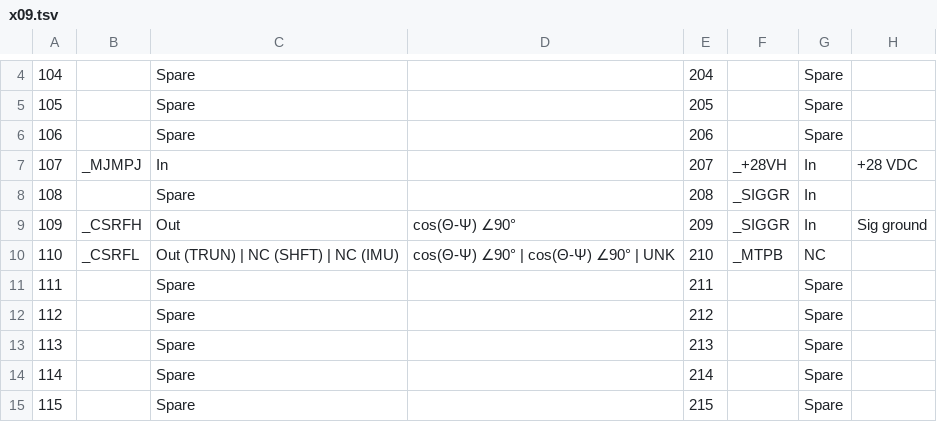
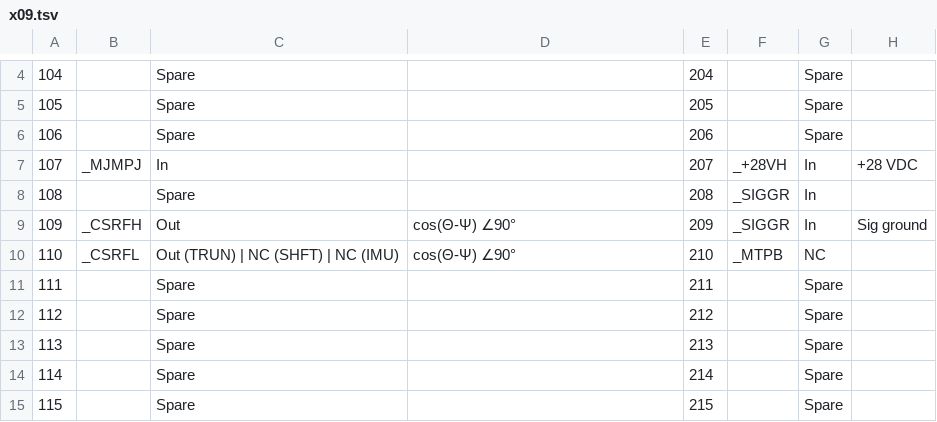
Before and after one commit to thewonderidiot/cdu_pins, a TSV file: tools/x09.tsv, drawn as a sheet; only a part is shown, gaps mark what is left out.

```diff
--- a/tools/x09.tsv
+++ b/tools/x09.tsv
@@ -9,3 +9,3 @@
 109	_CSRFH	Out	cos(Θ-Ψ) ∠90°	209	_SIGGR	In	Sig ground
-110	_CSRFL	Out (TRUN) | NC (SHFT) | NC (IMU)	cos(Θ-Ψ) ∠90° | cos(Θ-Ψ) ∠90° | UNK	210	_MTPB	NC	
+110	_CSRFL	Out (TRUN) | NC (SHFT) | NC (IMU)	cos(Θ-Ψ) ∠90° 	210	_MTPB	NC	
 111		Spare		211		Spare	
```
Also changed, not shown: tools/x05.tsv, 2 other files.
